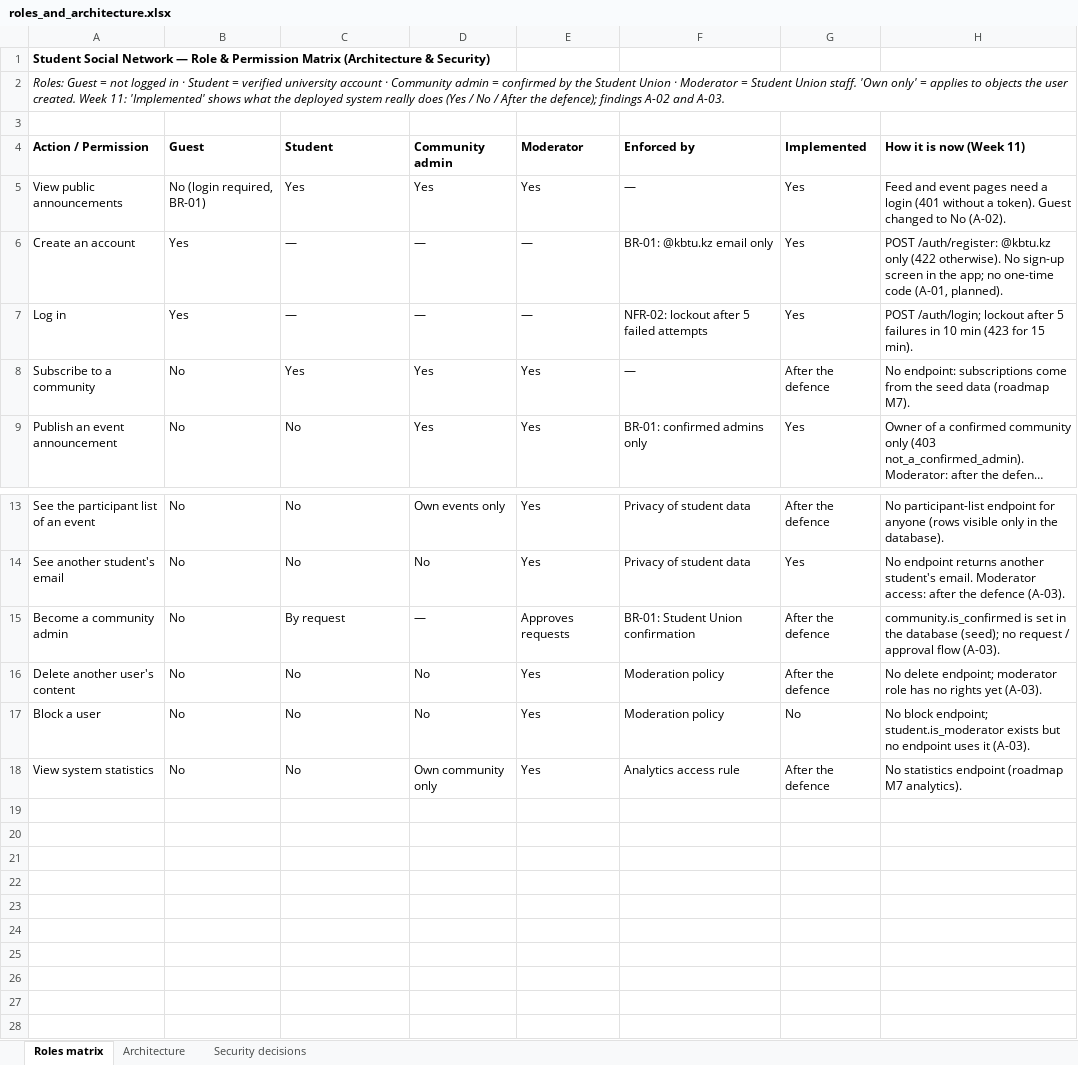
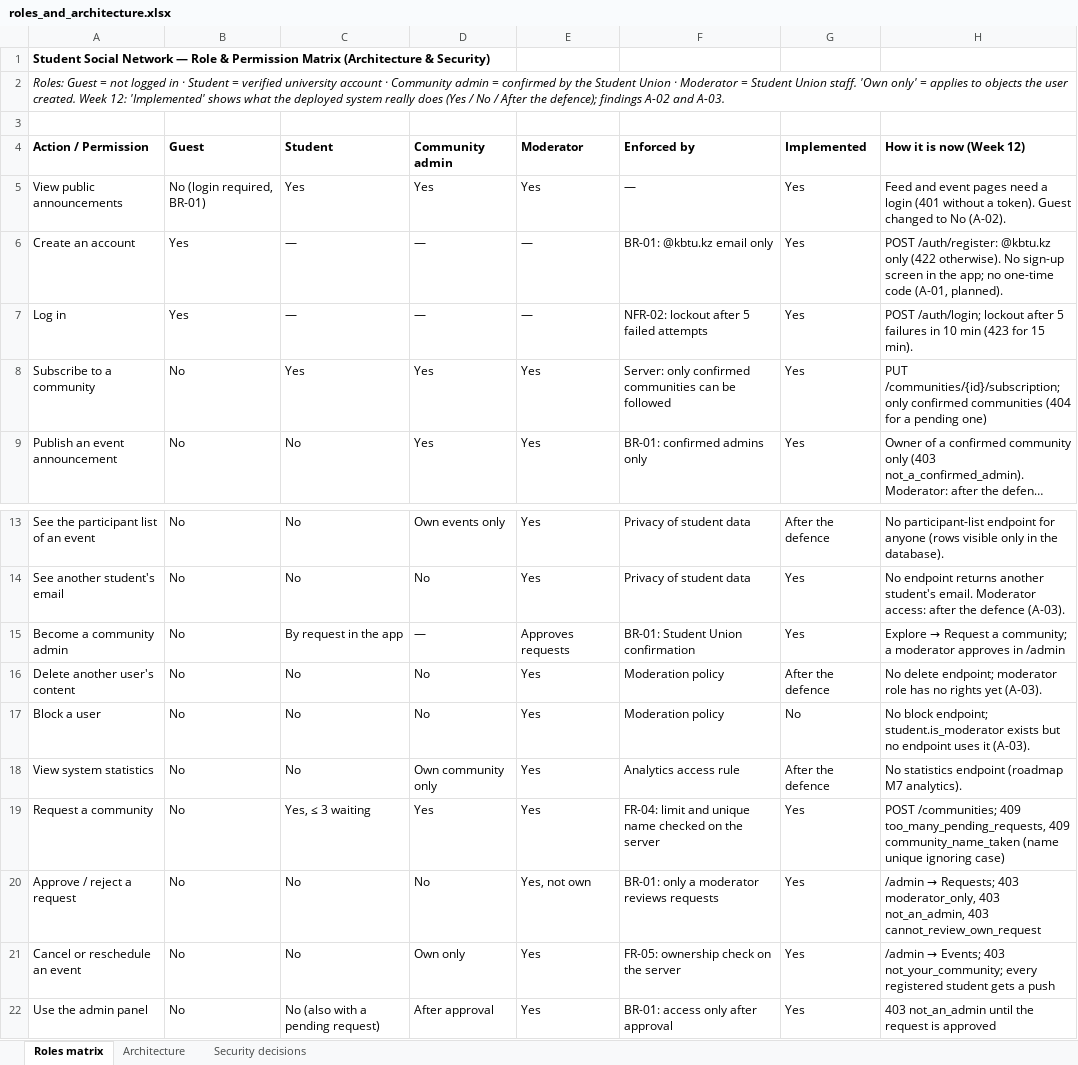
Before and after one commit to Nurches/BIS-student-social-network, an Excel workbook: docs/roles_and_architecture.xlsx, sheet Roles matrix, drawn as a sheet; only a part is shown, gaps mark what is left out; long unchanged cells end in …; values as stored, in another font and other column widths than the file's, no borders; the diff names each change by its address in the sheet, - before the commit and + after, or states it on an @@ line.

Commit message:
week 143

```diff
--- a/docs/roles_and_architecture.xlsx (sheet Roles matrix)
+++ b/docs/roles_and_architecture.xlsx (sheet Roles matrix)
-A2 (Action / Permission): …created. Week 11: 'Implemented' shows…
+A2 (Action / Permission): …created. Week 12: 'Implemented' shows…
-H4: How it is now (Week 11)
+H4: How it is now (Week 12)
-F8 (Enforced by): —
+F8 (Enforced by): Server: only confirmed communities can be followed
-G8 (Implemented): After the defence
+G8 (Implemented): Yes
-H8 (How it is now (Week 12)): No endpoint: subscriptions come from the seed data (roadmap M7).
+H8 (How it is now (Week 12)): PUT /communities/{id}/subscription; only confirmed communities (404 for a pending one)
-C15 (Student): By request
+C15 (Student): By request in the app
-G15 (Implemented): After the defence
+G15 (Implemented): Yes
@@ H15 (How it is now (Week 12)): community.is_confirmed is set in the database (seed); no request / approval flow (A-03). → Explore → Request a community; a moderator approves in /admin @@
+row 19: Request a community | No | Yes, ≤ 3 waiting | Yes | Yes | FR-04: limit and unique name checked on the server | Yes | POST /communities; 409 too_many_pending_requests, 409 community_name_taken (name unique ignoring case)
+row 20: Approve / reject a request | No | No | No | Yes, not own | BR-01: only a moderator reviews requests | Yes | /admin → Requests; 403 moderator_only, 403 not_an_admin, 403 cannot_review_own_request
+row 21: Cancel or reschedule an event | No | No | Own only | Yes | FR-05: ownership check on the server | Yes | /admin → Events; 403 not_your_community; every registered student gets a push
+row 22: Use the admin panel | No | No (also with a pending request) | After approval | Yes | BR-01: access only after approval | Yes | 403 not_an_admin until the request is approved
```
Also changed, not shown: sheet Security decisions, 31 other files.
